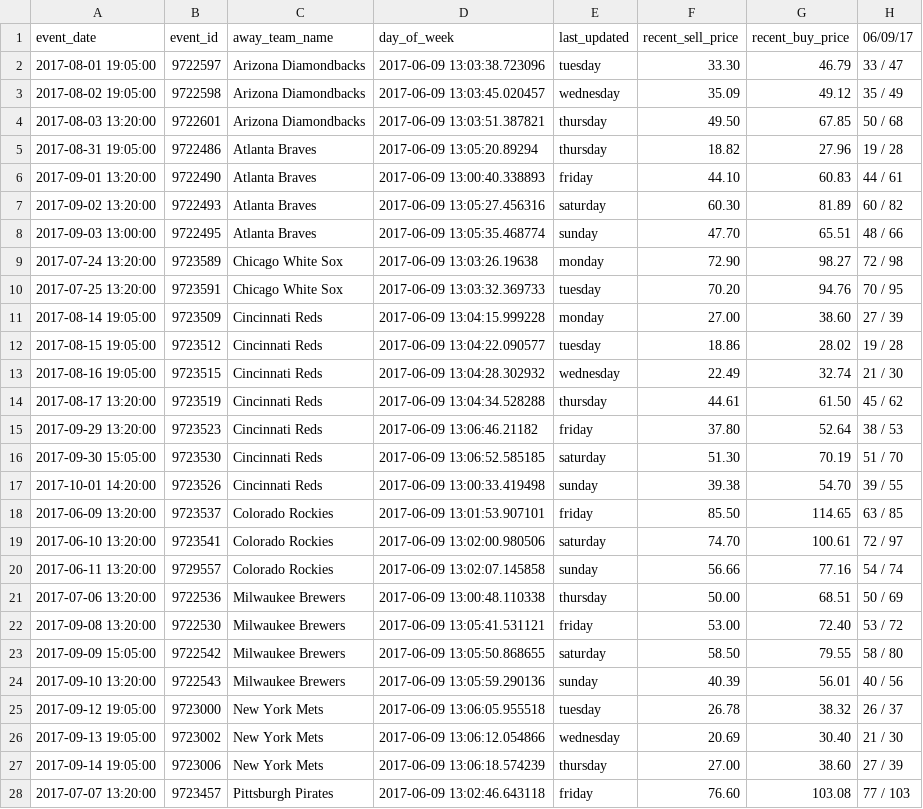
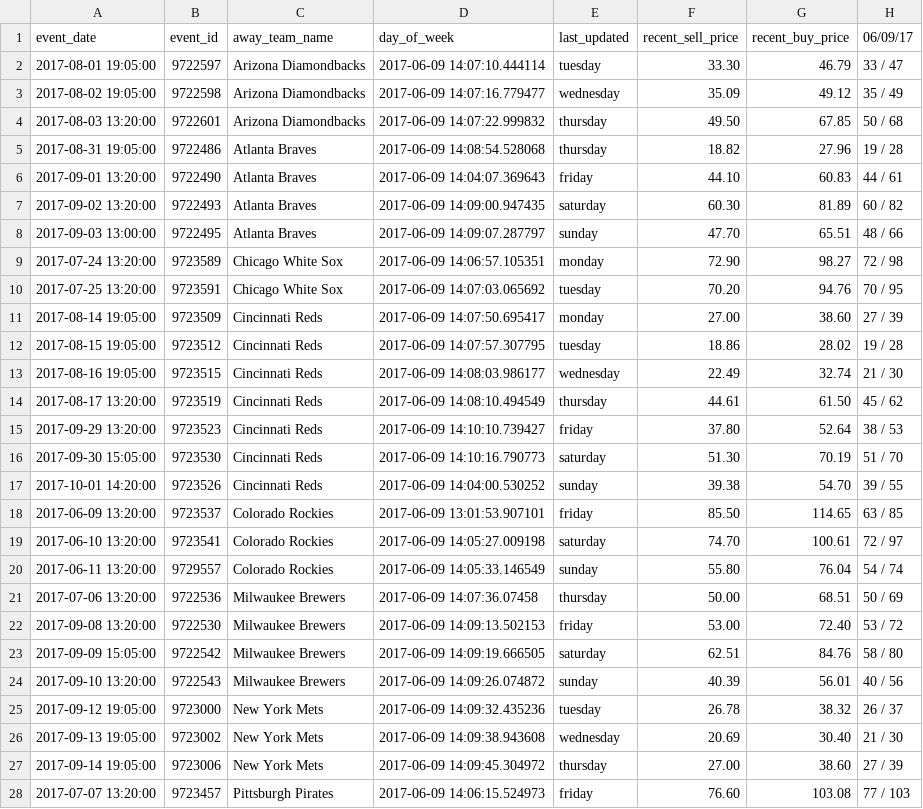
Before and after one commit to SharpChiCity/csv-to-html-table, a CSV file: data/github_prices.csv, drawn as a sheet; only a part is shown; the diff covers the shown part only; the diff names each change by its address in the sheet, - before the commit and + after, or states it on an @@ line.

Commit message:
2017-06-09

```diff
--- a/data/github_prices.csv
+++ b/data/github_prices.csv
-D2 (day_of_week): 2017-06-09 13:03:38.723096
+D2 (day_of_week): 2017-06-09 14:07:10.444114
-D3 (day_of_week): 2017-06-09 13:03:45.020457
+D3 (day_of_week): 2017-06-09 14:07:16.779477
-D4 (day_of_week): 2017-06-09 13:03:51.387821
+D4 (day_of_week): 2017-06-09 14:07:22.999832
-D5 (day_of_week): 2017-06-09 13:05:20.89294
+D5 (day_of_week): 2017-06-09 14:08:54.528068
-D6 (day_of_week): 2017-06-09 13:00:40.338893
+D6 (day_of_week): 2017-06-09 14:04:07.369643
-D7 (day_of_week): 2017-06-09 13:05:27.456316
+D7 (day_of_week): 2017-06-09 14:09:00.947435
-D8 (day_of_week): 2017-06-09 13:05:35.468774
+D8 (day_of_week): 2017-06-09 14:09:07.287797
-D9 (day_of_week): 2017-06-09 13:03:26.19638
+D9 (day_of_week): 2017-06-09 14:06:57.105351
-D10 (day_of_week): 2017-06-09 13:03:32.369733
+D10 (day_of_week): 2017-06-09 14:07:03.065692
-D11 (day_of_week): 2017-06-09 13:04:15.999228
+D11 (day_of_week): 2017-06-09 14:07:50.695417
-D12 (day_of_week): 2017-06-09 13:04:22.090577
+D12 (day_of_week): 2017-06-09 14:07:57.307795
-D13 (day_of_week): 2017-06-09 13:04:28.302932
+D13 (day_of_week): 2017-06-09 14:08:03.986177
-D14 (day_of_week): 2017-06-09 13:04:34.528288
+D14 (day_of_week): 2017-06-09 14:08:10.494549
-D15 (day_of_week): 2017-06-09 13:06:46.21182
+D15 (day_of_week): 2017-06-09 14:10:10.739427
-D16 (day_of_week): 2017-06-09 13:06:52.585185
+D16 (day_of_week): 2017-06-09 14:10:16.790773
-D17 (day_of_week): 2017-06-09 13:00:33.419498
+D17 (day_of_week): 2017-06-09 14:04:00.530252
-D19 (day_of_week): 2017-06-09 13:02:00.980506
+D19 (day_of_week): 2017-06-09 14:05:27.009198
-D20 (day_of_week): 2017-06-09 13:02:07.145858
+D20 (day_of_week): 2017-06-09 14:05:33.146549
-F20 (recent_sell_price): 56.66
+F20 (recent_sell_price): 55.80
-G20 (recent_buy_price): 77.16
+G20 (recent_buy_price): 76.04
-D21 (day_of_week): 2017-06-09 13:00:48.110338
+D21 (day_of_week): 2017-06-09 14:07:36.07458
-D22 (day_of_week): 2017-06-09 13:05:41.531121
+D22 (day_of_week): 2017-06-09 14:09:13.502153
-D23 (day_of_week): 2017-06-09 13:05:50.868655
+D23 (day_of_week): 2017-06-09 14:09:19.666505
-F23 (recent_sell_price): 58.50
+F23 (recent_sell_price): 62.51
-G23 (recent_buy_price): 79.55
+G23 (recent_buy_price): 84.76
-D24 (day_of_week): 2017-06-09 13:05:59.290136
+D24 (day_of_week): 2017-06-09 14:09:26.074872
-D25 (day_of_week): 2017-06-09 13:06:05.955518
+D25 (day_of_week): 2017-06-09 14:09:32.435236
-D26 (day_of_week): 2017-06-09 13:06:12.054866
+D26 (day_of_week): 2017-06-09 14:09:38.943608
-D27 (day_of_week): 2017-06-09 13:06:18.574239
+D27 (day_of_week): 2017-06-09 14:09:45.304972
-D28 (day_of_week): 2017-06-09 13:02:46.643118
+D28 (day_of_week): 2017-06-09 14:06:15.524973
```
Also changed, not shown: 28 edited cells elsewhere in this file.
